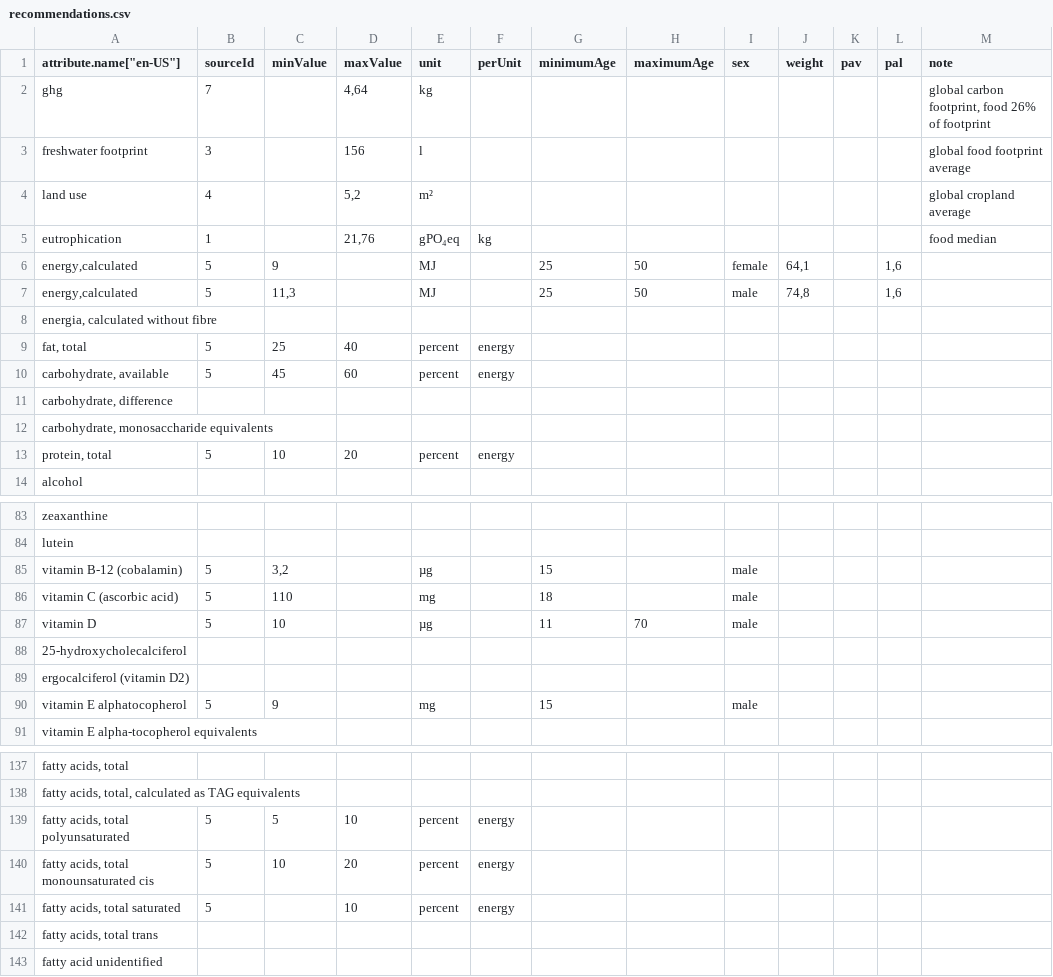
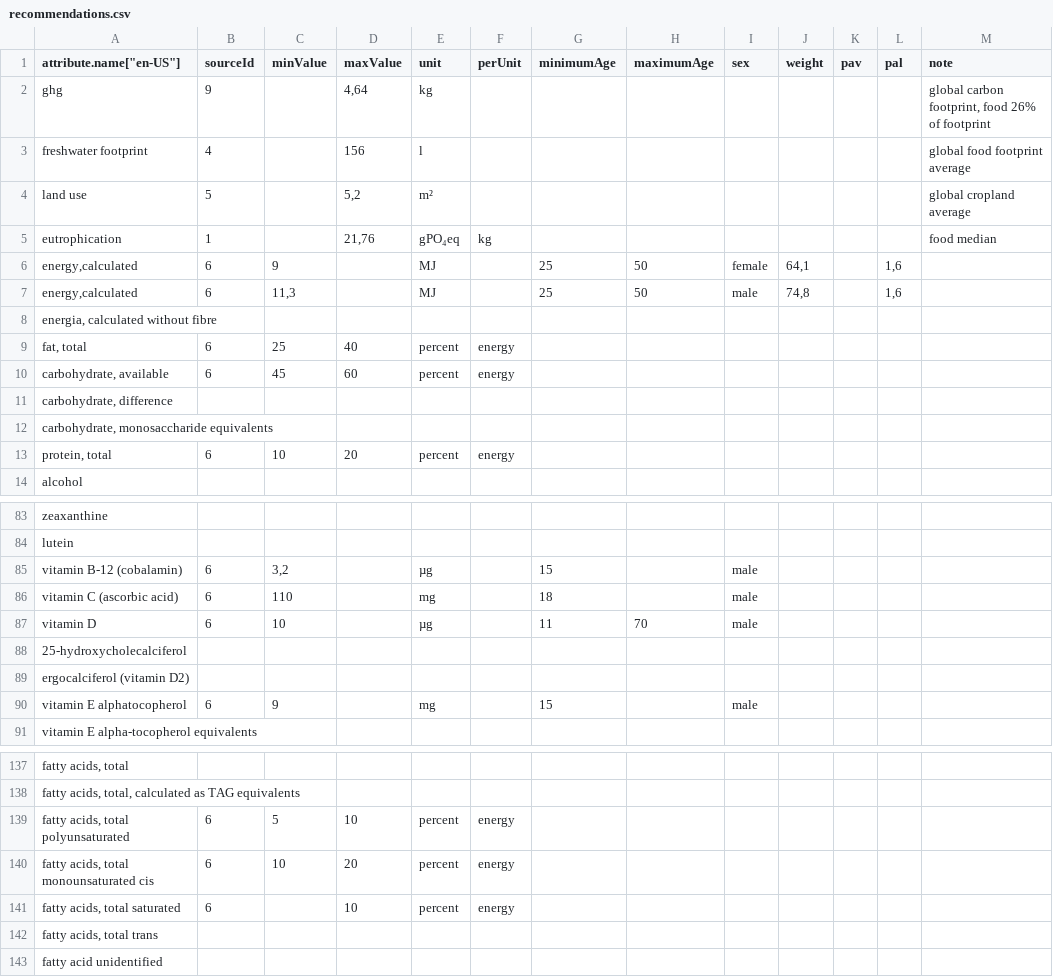
Before and after one commit to torava/pim-api, a CSV file: seeds/recommendations.csv, drawn as a sheet; only a part is shown, gaps mark what is left out; the diff covers the shown part only.

```diff
--- a/seeds/recommendations.csv
+++ b/seeds/recommendations.csv
@@ -1,14 +1,14 @@
 "attribute.name[""en-US""]";sourceId;minValue;maxValue;unit;perUnit;minimumAge;maximumAge;sex;weight;pav;pal;note
-ghg;7;;4,64;kg;;;;;;;;global carbon footprint, food 26% of footprint
-freshwater footprint;3;;156;l;;;;;;;;global food footprint average
-land use;4;;5,2;m²;;;;;;;;global cropland average
+ghg;9;;4,64;kg;;;;;;;;global carbon footprint, food 26% of footprint
+freshwater footprint;4;;156;l;;;;;;;;global food footprint average
+land use;5;;5,2;m²;;;;;;;;global cropland average
 eutrophication;1;;21,76;gPO₄eq;kg;;;;;;;food median
-energy,calculated;5;9;;MJ;;25;50;female;64,1;;1,6;
-energy,calculated;5;11,3;;MJ;;25;50;male;74,8;;1,6;
+energy,calculated;6;9;;MJ;;25;50;female;64,1;;1,6;
+energy,calculated;6;11,3;;MJ;;25;50;male;74,8;;1,6;
 energia, calculated without fibre;;;;;;;;;;;;
-fat, total;5;25;40;percent;energy;;;;;;;
-carbohydrate, available;5;45;60;percent;energy;;;;;;;
+fat, total;6;25;40;percent;energy;;;;;;;
+carbohydrate, available;6;45;60;percent;energy;;;;;;;
 carbohydrate, difference;;;;;;;;;;;;
 carbohydrate, monosaccharide equivalents;;;;;;;;;;;;
-protein, total;5;10;20;percent;energy;;;;;;;
+protein, total;6;10;20;percent;energy;;;;;;;
 alcohol;;;;;;;;;;;;
@@ -84,8 +84,8 @@ zeaxanthine;;;;;;;;;;;;
 lutein;;;;;;;;;;;;
-vitamin B-12 (cobalamin);5;3,2;;µg;;15;;male;;;;
-vitamin C (ascorbic acid);5;110;;mg;;18;;male;;;;
-vitamin D;5;10;;µg;;11;70;male;;;;
+vitamin B-12 (cobalamin);6;3,2;;µg;;15;;male;;;;
+vitamin C (ascorbic acid);6;110;;mg;;18;;male;;;;
+vitamin D;6;10;;µg;;11;70;male;;;;
 25-hydroxycholecalciferol;;;;;;;;;;;;
 ergocalciferol (vitamin D2);;;;;;;;;;;;
-vitamin E  alphatocopherol;5;9;;mg;;15;;male;;;;
+vitamin E  alphatocopherol;6;9;;mg;;15;;male;;;;
 vitamin E  alpha-tocopherol equivalents;;;;;;;;;;;;
@@ -138,5 +138,5 @@ fatty acids, total;;;;;;;;;;;;
 fatty acids, total, calculated as TAG equivalents;;;;;;;;;;;;
-fatty acids, total polyunsaturated;5;5;10;percent;energy;;;;;;;
-fatty acids, total monounsaturated cis;5;10;20;percent;energy;;;;;;;
-fatty acids, total saturated;5;;10;percent;energy;;;;;;;
+fatty acids, total polyunsaturated;6;5;10;percent;energy;;;;;;;
+fatty acids, total monounsaturated cis;6;10;20;percent;energy;;;;;;;
+fatty acids, total saturated;6;;10;percent;energy;;;;;;;
 fatty acids, total trans;;;;;;;;;;;;
```
Also changed, not shown: 20 edited cells elsewhere in this file, seeds/sources.csv.
